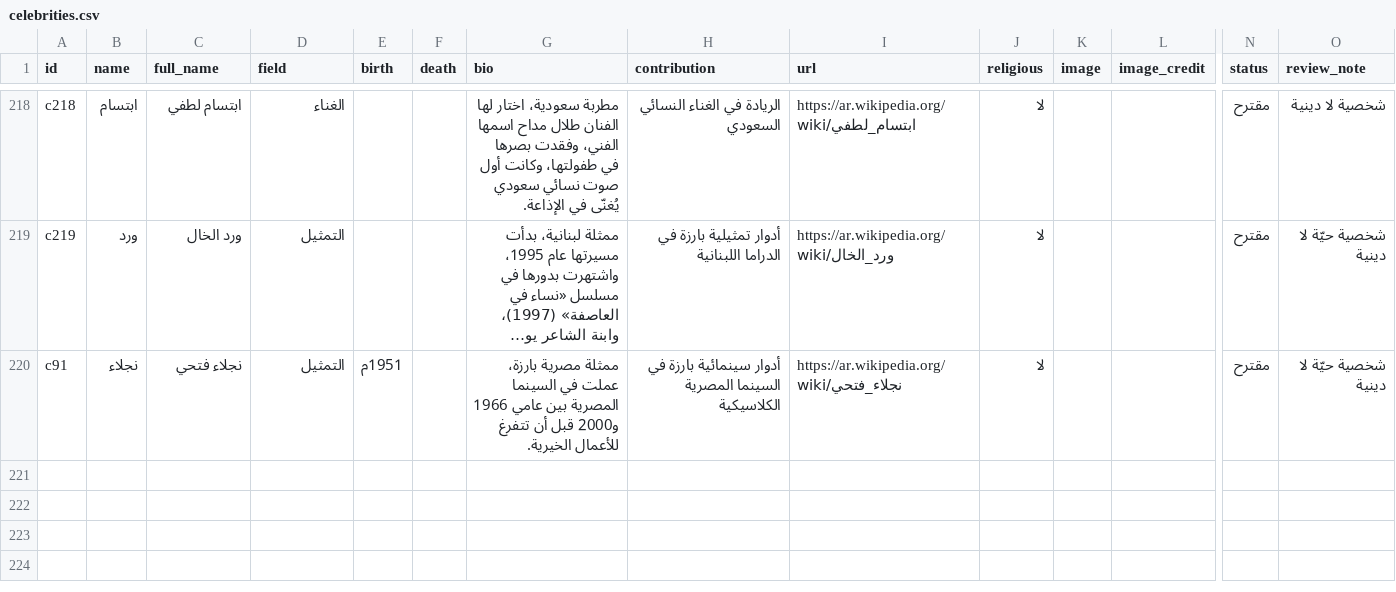
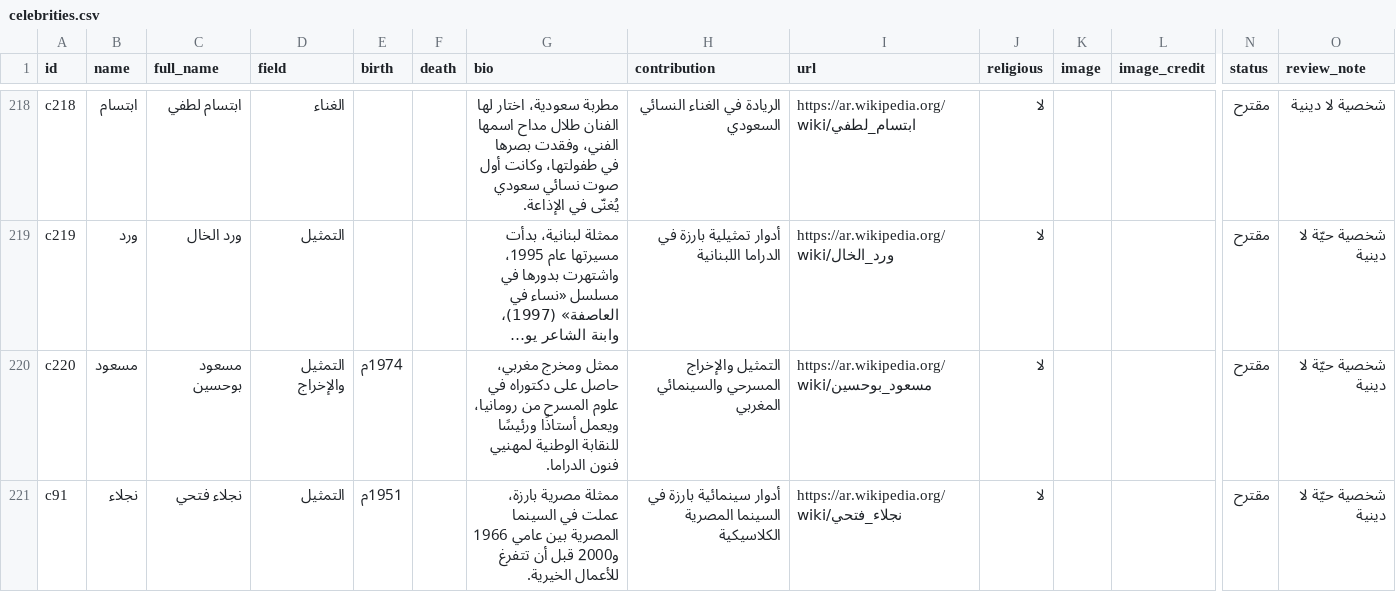
Before and after one commit to AmrShaar13006/dsc-name-quote, a CSV file: data/celebrities.csv, drawn as a sheet; only a part is shown, gaps mark what is left out; long unchanged cells end in …; rows hold the shown columns only; the diff names each change by its address in the sheet, - before the commit and + after, or states it on an @@ line.

```diff
--- a/data/celebrities.csv
+++ b/data/celebrities.csv
+row 220: c220 | مسعود | مسعود بوحسين | التمثيل والإخراج | 1974م |  | ممثل ومخرج مغربي، حاصل على دكتوراه في علوم المسرح من رومانيا، ويعمل أستاذًا ورئيسًا للنقابة الوطنية لمهنيي فنون الدراما. | التمثيل والإخراج المسرحي والسينمائي المغربي | https://ar.wikipedia.org/wiki/مسعود_بوحسين | لا |  |  | مقترح | شخصية حيّة لا دينية
```
